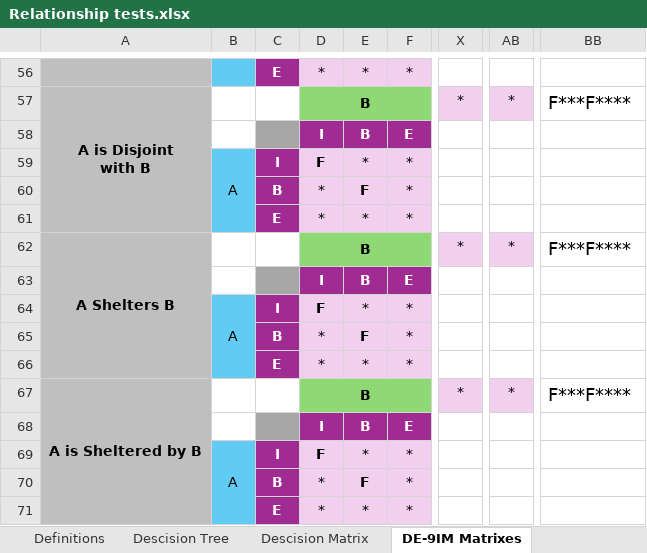
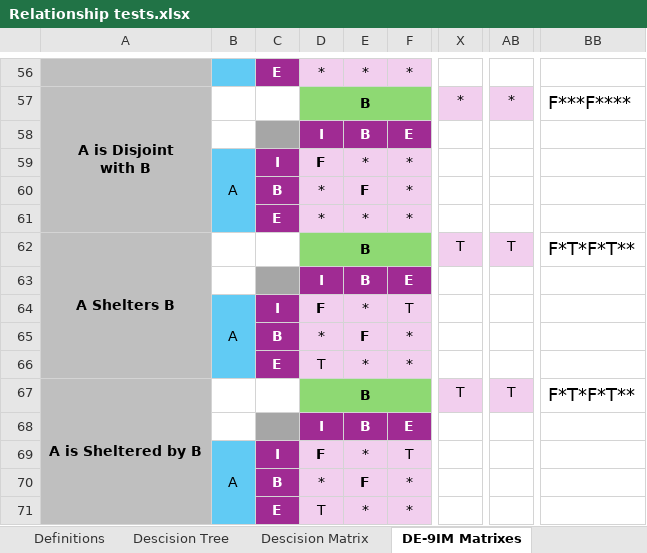
Before and after one commit to GregSal/StructureRelations, an Excel workbook: docs/Relationship tests.xlsx, sheet DE-9IM Matrixes, drawn as a sheet; only a part is shown, gaps mark what is left out; values as stored, in another font and other column widths than the file's, no borders; the diff names each change by its address in the sheet, - before the commit and + after, or states it on an @@ line.

```diff
--- a/docs/Relationship tests.xlsx (sheet DE-9IM Matrixes)
+++ b/docs/Relationship tests.xlsx (sheet DE-9IM Matrixes)
-X62: *
+X62: T
-AB62: *
+AB62: T
-BB62: F***F****
+BB62: F*T*F*T**
-F64: *
+F64: T
-D66: *
+D66: T
-X67: *
+X67: T
-AB67: *
+AB67: T
-BB67: F***F****
+BB67: F*T*F*T**
-F69: *
+F69: T
-D71: *
+D71: T
```
Also changed, not shown: sheet Inverted Relations, sheet Descision Matrix, sheet Tests To Binaries, sheet As Json, 2 other files.
